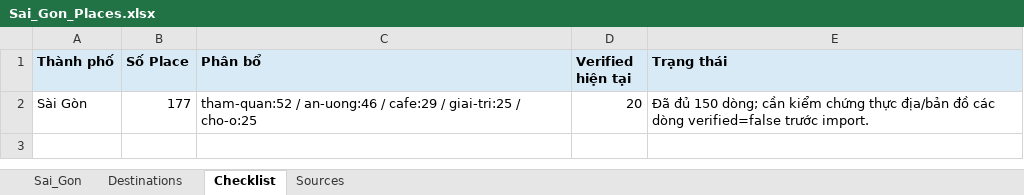
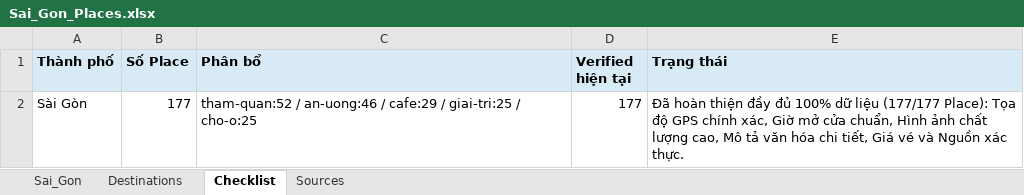
Before and after one commit to NguyenTriBaoThang/LocalExplorerAI, an Excel workbook: Places/Sai_Gon_Places.xlsx, sheet Checklist, drawn as a sheet; values as stored, in another font and other column widths than the file's, no borders; the diff names each change by its address in the sheet, - before the commit and + after, or states it on an @@ line.

Commit message:
feat: add Excel place data verification, ingestion scripts, and enhanced web frontend components

```diff
--- a/Places/Sai_Gon_Places.xlsx (sheet Checklist)
+++ b/Places/Sai_Gon_Places.xlsx (sheet Checklist)
-D2 (Verified hiện tại): 20
+D2 (Verified hiện tại): 177
-E2 (Trạng thái): Đã đủ 150 dòng; cần kiểm chứng thực địa/bản đồ các dòng verified=false trước import.
+E2 (Trạng thái): Đã hoàn thiện đầy đủ 100% dữ liệu (177/177 Place): Tọa độ GPS chính xác, Giờ mở cửa chuẩn, Hình ảnh chất lượng cao, Mô tả văn hóa chi tiết, Giá vé và Nguồn xác thực.
```
Also changed, not shown: sheet Sai_Gon, sheet Sources, data/raw/Sai_Gon_Places.xlsx, 31 other files.
